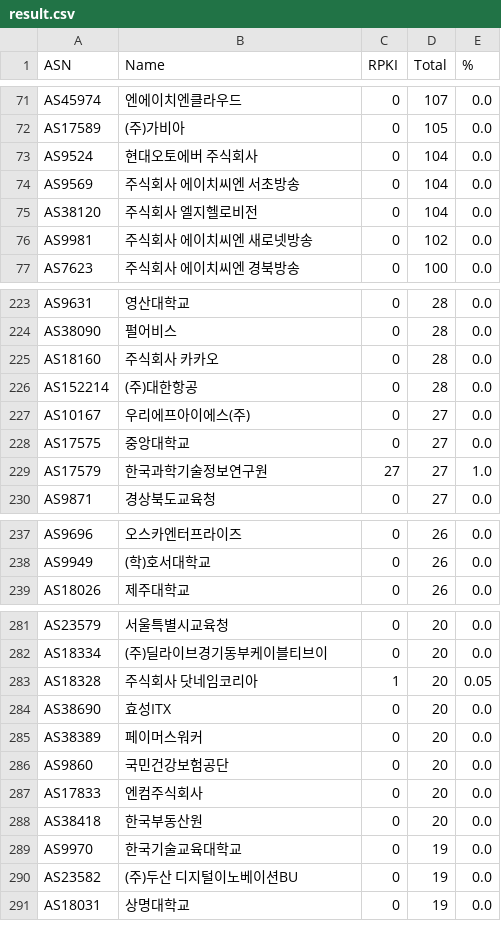
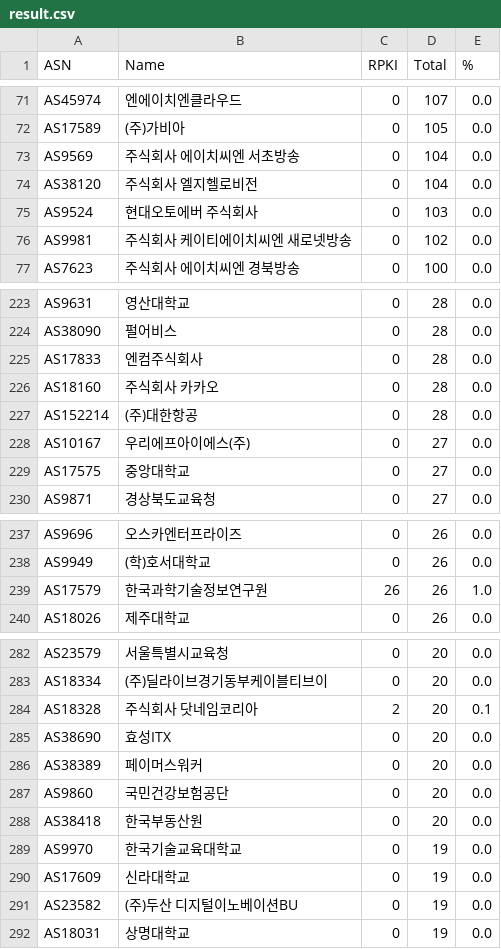
Before and after one commit to dxdxdt/rpki-tracker-kr, a CSV file: result.csv, drawn as a sheet; only a part is shown, gaps mark what is left out; the diff covers the shown part only.

Commit message:
Data snapshot commit
Signed-off-by: Snapshot Automation Bot <_@users.noreply.github.com>

```diff
--- a/result.csv
+++ b/result.csv
@@ -72,6 +72,6 @@ AS45974,엔에이치엔클라우드,0,107,0.0
 AS17589,(주)가비아,0,105,0.0
-AS9524,현대오토에버 주식회사,0,104,0.0
 AS9569,주식회사 에이치씨엔 서초방송,0,104,0.0
 AS38120,주식회사 엘지헬로비전,0,104,0.0
-AS9981,주식회사 에이치씨엔 새로넷방송,0,102,0.0
+AS9524,현대오토에버 주식회사,0,103,0.0
+AS9981,주식회사 케이티에이치씨엔 새로넷방송,0,102,0.0
 AS7623,주식회사 에이치씨엔 경북방송,0,100,0.0
@@ -224,2 +224,3 @@ AS9631,영산대학교,0,28,0.0
 AS38090,펄어비스,0,28,0.0
+AS17833,엔컴주식회사,0,28,0.0
 AS18160,주식회사 카카오,0,28,0.0
@@ -228,3 +229,2 @@ AS10167,우리에프아이에스(주),0,27,0.0
 AS17575,중앙대학교,0,27,0.0
-AS17579,한국과학기술정보연구원,27,27,1.0
 AS9871,경상북도교육청,0,27,0.0
@@ -238,2 +238,3 @@ AS9696,오스카엔터프라이즈,0,26,0.0
 AS9949,(학)호서대학교,0,26,0.0
+AS17579,한국과학기술정보연구원,26,26,1.0
 AS18026,제주대학교,0,26,0.0
@@ -282,3 +283,3 @@ AS23579,서울특별시교육청,0,20,0.0
 AS18334,(주)딜라이브경기동부케이블티브이,0,20,0.0
-AS18328,주식회사 닷네임코리아,1,20,0.05
+AS18328,주식회사 닷네임코리아,2,20,0.1
 AS38690,효성ITX,0,20,0.0
@@ -286,5 +287,5 @@ AS38389,페이머스워커,0,20,0.0
 AS9860,국민건강보험공단,0,20,0.0
-AS17833,엔컴주식회사,0,20,0.0
 AS38418,한국부동산원,0,20,0.0
 AS9970,한국기술교육대학교,0,19,0.0
+AS17609,신라대학교,0,19,0.0
 AS23582,(주)두산 디지털이노베이션BU,0,19,0.0
```
Also changed, not shown: 1 removed row and 8 edited cells elsewhere in this file, 6 other files.
